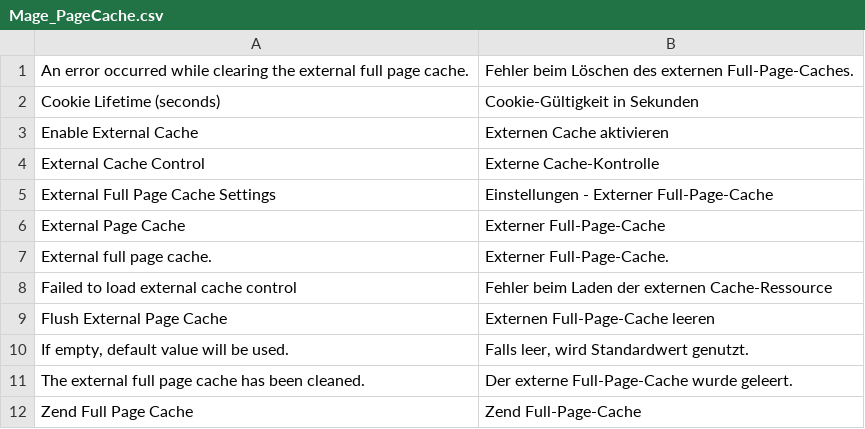
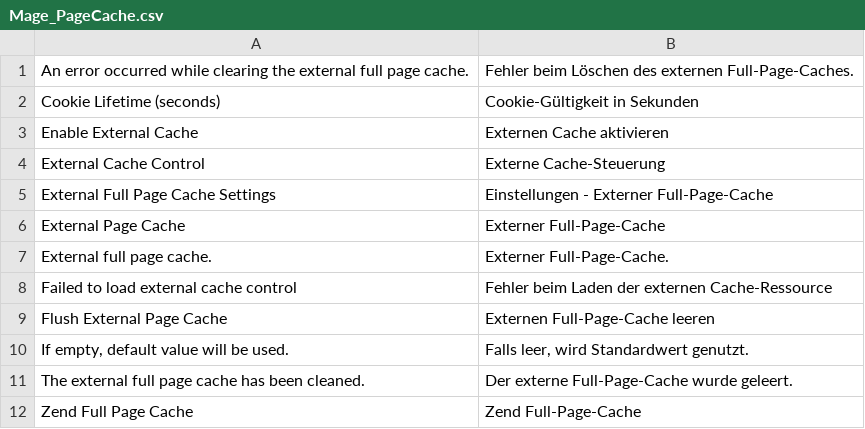
Before and after one commit to MaWoScha/German_LocalePack_de_DE, a CSV file: app/locale/de_DE/Mage_PageCache.csv, drawn as a sheet.

```diff
--- a/app/locale/de_DE/Mage_PageCache.csv
+++ b/app/locale/de_DE/Mage_PageCache.csv
@@ -3,3 +3,3 @@
 "Enable External Cache","Externen Cache aktivieren"
-"External Cache Control","Externe Cache-Kontrolle"
+"External Cache Control","Externe Cache-Steuerung"
 "External Full Page Cache Settings","Einstellungen - Externer Full-Page-Cache"
```
Also changed, not shown: app/locale/de_DE/Mage_Adminhtml.csv.
